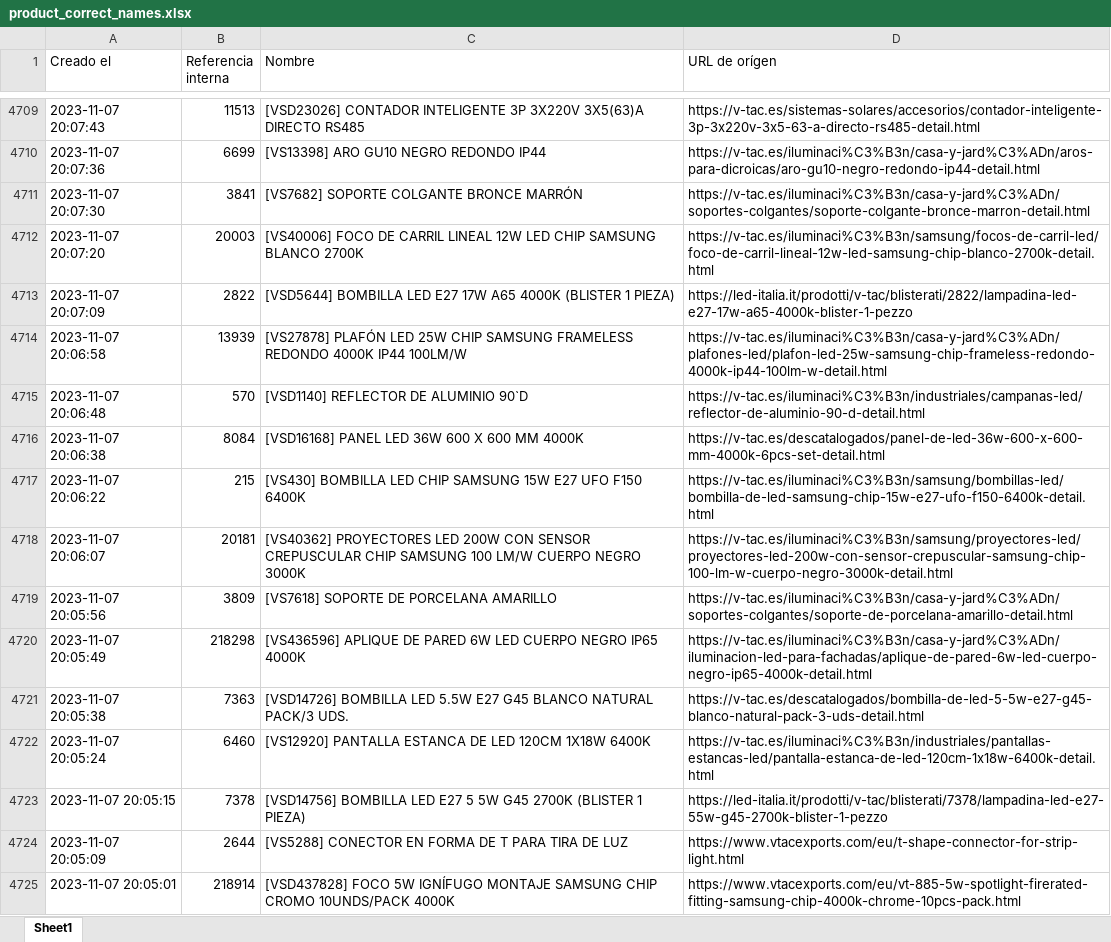
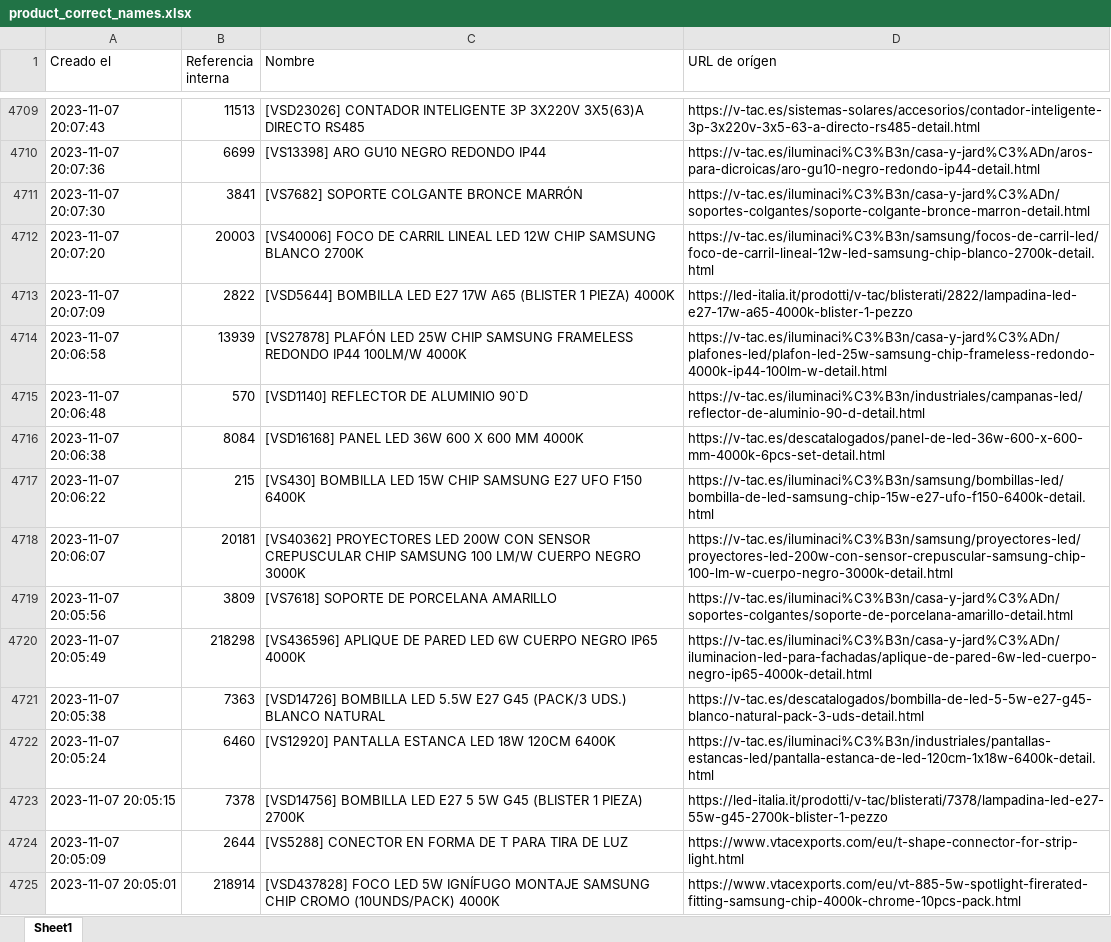
Before and after one commit to djxmeel/optima-scrapper, an Excel workbook: data/common/excel/product_correct_names.xlsx, sheet Sheet1, drawn as a sheet; only a part is shown, gaps mark what is left out; values as stored, in another font and other column widths than the file's, no cell formats; the diff covers the shown part only; the diff names each change by its address in the sheet, - before the commit and + after, or states it on an @@ line.

```diff
--- a/data/common/excel/product_correct_names.xlsx (sheet Sheet1)
+++ b/data/common/excel/product_correct_names.xlsx (sheet Sheet1)
-C4712 (Nombre): …CARRIL LINEAL 12W LED CHIP SAMSUNG…
+C4712 (Nombre): …CARRIL LINEAL LED 12W CHIP SAMSUNG…
-C4713 (Nombre): …17W A65 4000K (BLISTER 1 PIEZA)
+C4713 (Nombre): …17W A65 (BLISTER 1 PIEZA) 4000K
-C4714 (Nombre): …FRAMELESS REDONDO 4000K IP44 100LM/W
+C4714 (Nombre): …FRAMELESS REDONDO IP44 100LM/W 4000K
-C4717 (Nombre): …BOMBILLA LED CHIP SAMSUNG 15W E27 UFO…
+C4717 (Nombre): …BOMBILLA LED 15W CHIP SAMSUNG E27 UFO…
-C4720 (Nombre): …DE PARED 6W LED CUERPO NEGRO…
+C4720 (Nombre): …DE PARED LED 6W CUERPO NEGRO…
-C4721 (Nombre): …E27 G45 BLANCO NATURAL PACK/3 UDS.
+C4721 (Nombre): …E27 G45 (PACK/3 UDS.) BLANCO NATURAL
-C4722 (Nombre): …PANTALLA ESTANCA DE LED 120CM 1X18W 6400K
+C4722 (Nombre): …PANTALLA ESTANCA LED 18W 120CM 6400K
-C4723 (Nombre): …5W G45 2700K (BLISTER 1 PIEZA)
+C4723 (Nombre): …5W G45 (BLISTER 1 PIEZA) 2700K
-C4725 (Nombre): [VSD437828] FOCO 5W IGNÍFUGO MONTAJE SAMSUNG CHIP CROMO 10UNDS/PACK 4000K
+C4725 (Nombre): [VSD437828] FOCO LED 5W IGNÍFUGO MONTAJE SAMSUNG CHIP CROMO (10UNDS/PACK) 4000K
```
Also changed, not shown: 290 edited cells elsewhere in this sheet, cell formats.
